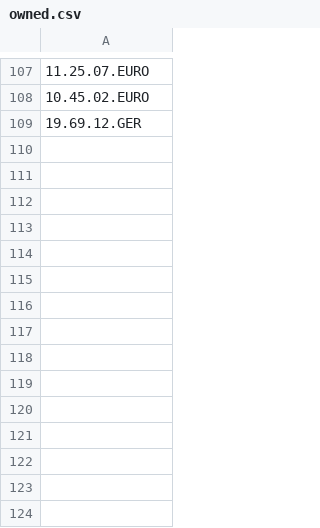
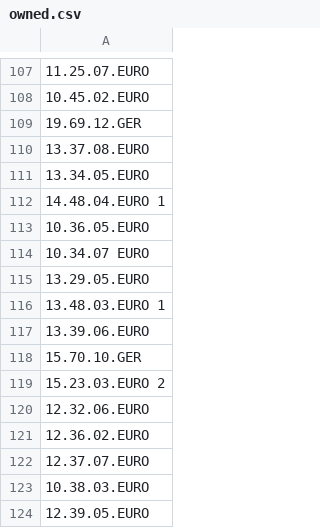
Before and after one commit to nicholasgibson2/laserjuke-explorer, a CSV file: custom_lists/owned.csv, drawn as a sheet; only a part is shown, gaps mark what is left out; the diff names each change by its address in the sheet, - before the commit and + after, or states it on an @@ line.

```diff
--- a/custom_lists/owned.csv
+++ b/custom_lists/owned.csv
+row 110: 13.37.08.EURO
+row 111: 13.34.05.EURO
+row 112: 14.48.04.EURO 1
+row 113: 10.36.05.EURO
+row 114: 10.34.07 EURO
+row 115: 13.29.05.EURO
+row 116: 13.48.03.EURO 1
+row 117: 13.39.06.EURO
+row 118: 15.70.10.GER
+row 119: 15.23.03.EURO 2
+row 120: 12.32.06.EURO
+row 121: 12.36.02.EURO
+row 122: 12.37.07.EURO
+row 123: 10.38.03.EURO
+row 124: 12.39.05.EURO
```
Also changed, not shown: custom_lists/recent_purchases.csv.
